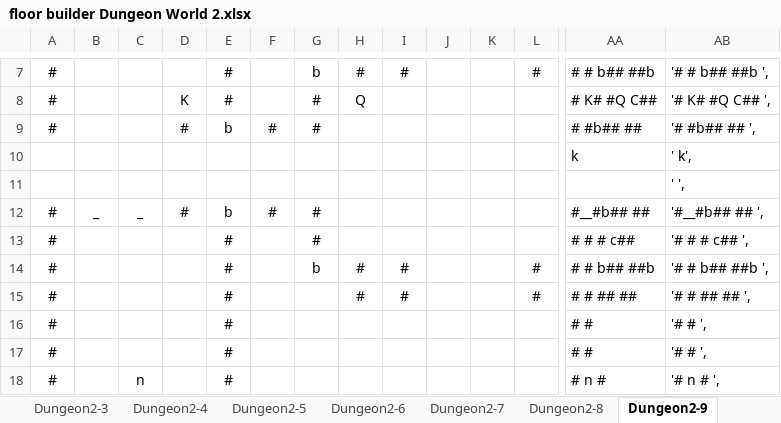
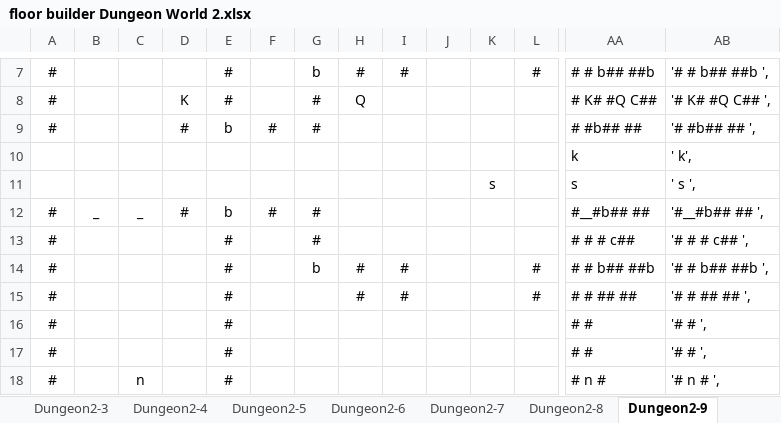
Before and after one commit to kwoolter/DarkWorld, an Excel workbook: darkworld/model/data/floor builder Dungeon World 2.xlsx, sheet Dungeon2-9, drawn as a sheet; only a part is shown, gaps mark what is left out; values as stored, in another font and other column widths than the file's, no borders; conditional formats not drawn; removed rows and columns are numbered as before the commit, all else as after; rows hold the shown columns only; the diff names each change by its address in the sheet, - before the commit and + after, or states it on an @@ line.

```diff
--- a/darkworld/model/data/floor builder Dungeon World 2.xlsx (sheet Dungeon2-9)
+++ b/darkworld/model/data/floor builder Dungeon World 2.xlsx (sheet Dungeon2-9)
-row 11:  |  |  |  |  |  |  |  |  |  |  |  |  | ' ',
+row 11:  |  |  |  |  |  |  |  |  |  | s |  | s | ' s ',
```
Also changed, not shown: sheet Dungeon2-10, sheet Dungeon 2-1, 11 other files.
